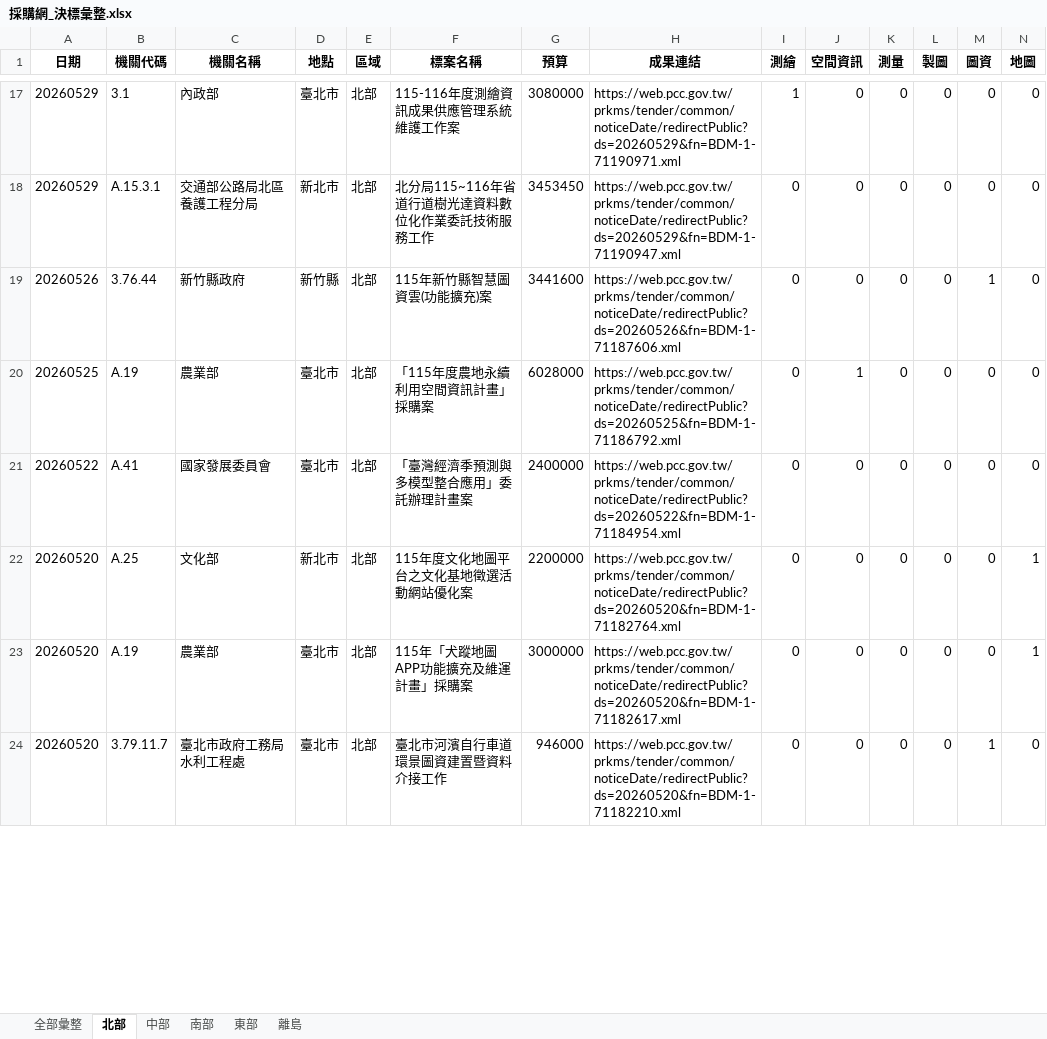
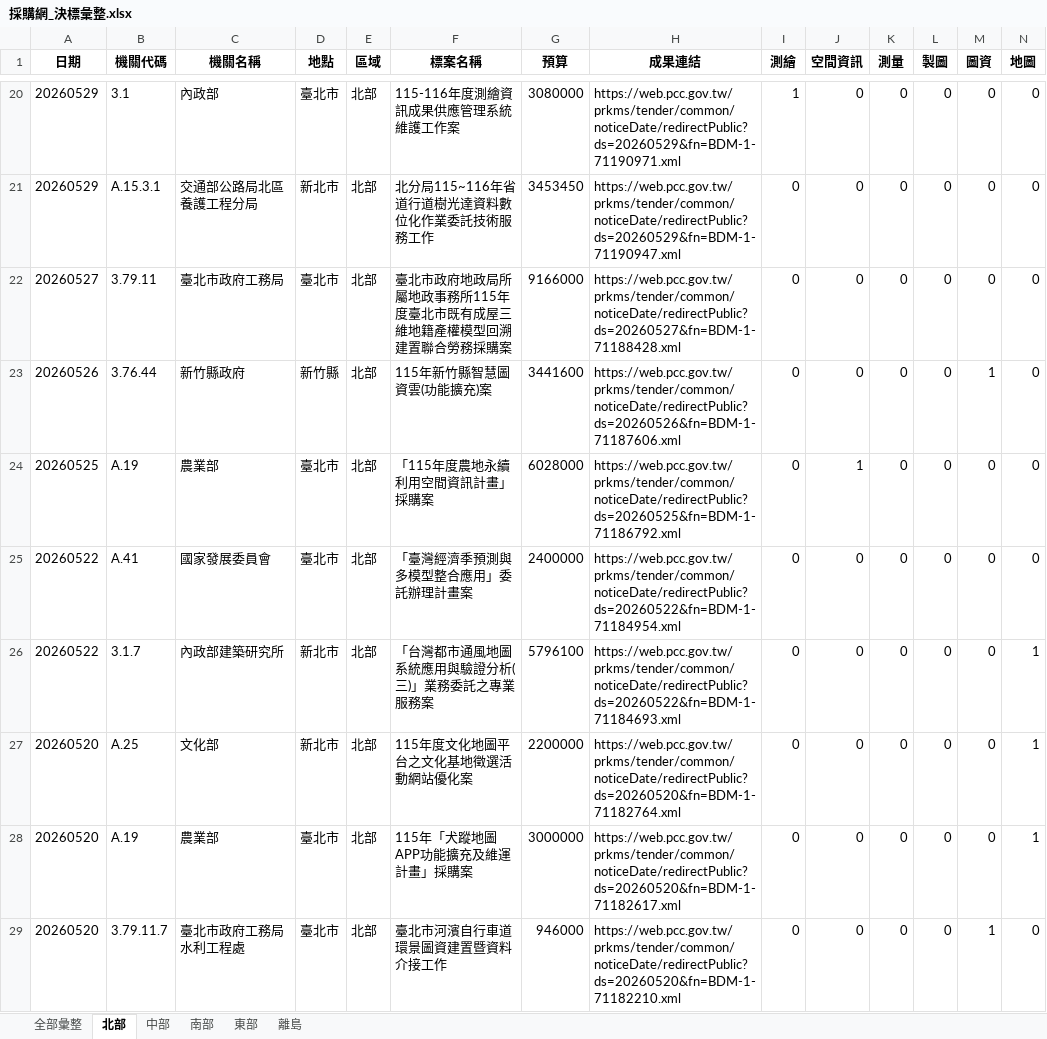
Before and after one commit to JAAAE/daily_bid, an Excel workbook: data/採購網_決標彙整.xlsx, sheet 北部, drawn as a sheet; only a part is shown, gaps mark what is left out; values as stored, in another font and other column widths than the file's, no borders; rows hold the shown columns only; the diff covers the shown part only; the diff names each change by its address in the sheet, - before the commit and + after, or states it on an @@ line.

```diff
--- a/data/採購網_決標彙整.xlsx (sheet 北部)
+++ b/data/採購網_決標彙整.xlsx (sheet 北部)
+row 22: 20260527 | 3.79.11 | 臺北市政府工務局 | 臺北市 | 北部 | 臺北市政府地政局所屬地政事務所115年度臺北市既有成屋三維地籍產權模型回溯建置聯合勞務採購案 | 9166000 | https://web.pcc.gov.tw/prkms/tender/common/noticeDate/redirectPublic?ds=20260527&fn=BDM-1-71188428.xml | 0 | 0 | 0 | 0 | 0 | 0
+row 26: 20260522 | 3.1.7 | 內政部建築研究所 | 新北市 | 北部 | 「台灣都市通風地圖系統應用與驗證分析(三)」業務委託之專業服務案 | 5796100 | https://web.pcc.gov.tw/prkms/tender/common/noticeDate/redirectPublic?ds=20260522&fn=BDM-1-71184693.xml | 0 | 0 | 0 | 0 | 0 | 1
```
Also changed, not shown: 3 added rows, 1 removed row, 134 moved rows and 7 edited cells elsewhere in this sheet, sheet 全部彙整, sheet 南部, sheet 中部, sheet 離島, sheet 東部.
